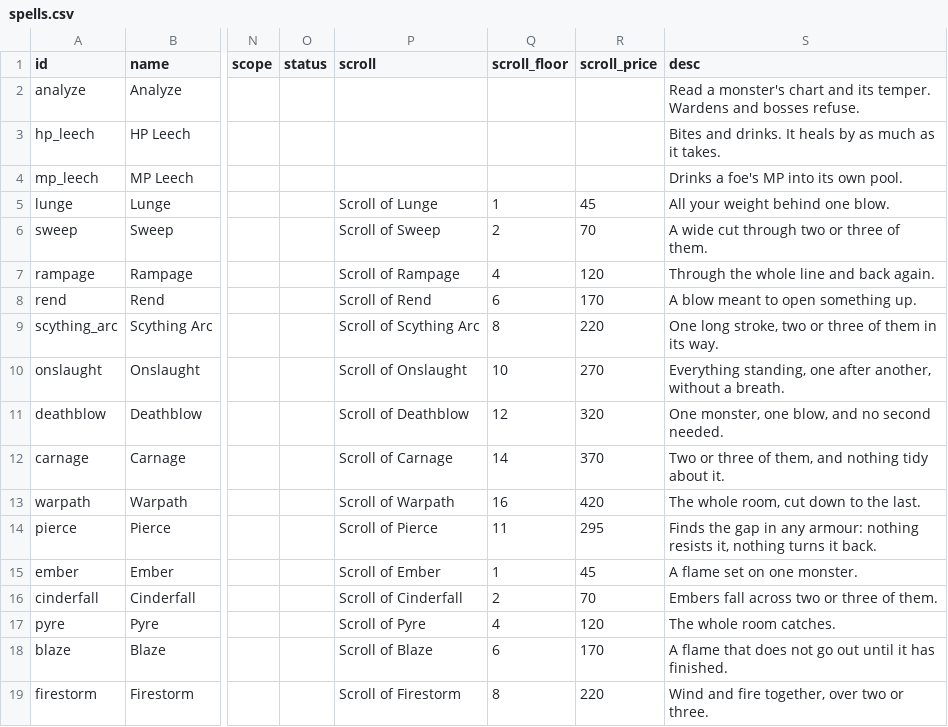
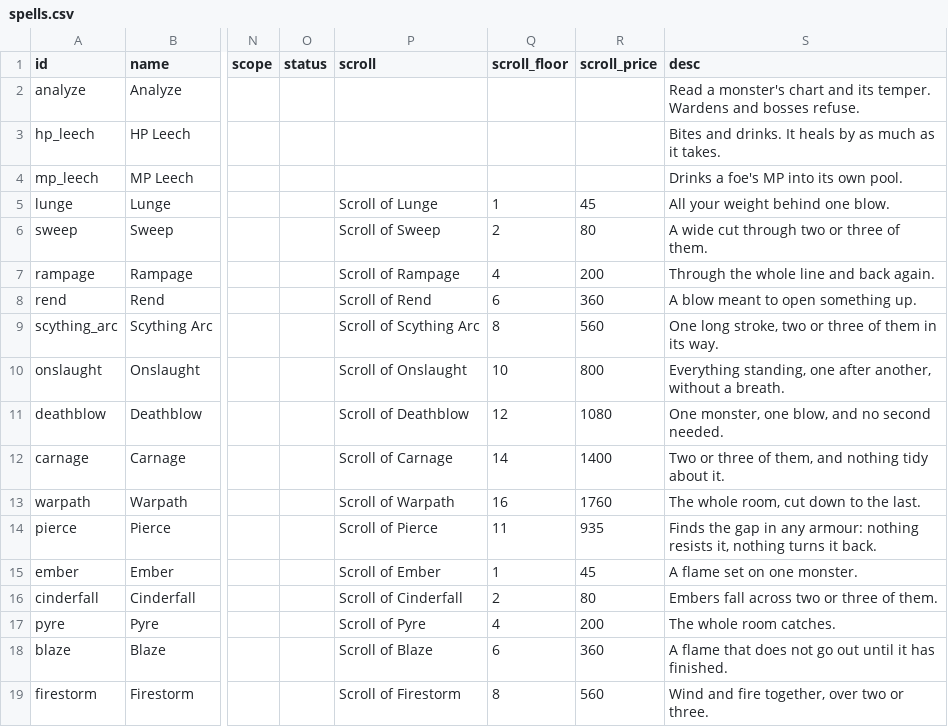
Before and after one commit to tausiftt5238/four-dragons-deep, a CSV file: data/spells.csv, drawn as a sheet; only a part is shown, gaps mark what is left out; the diff covers the shown part only; the diff names each change by its address in the sheet, - before the commit and + after, or states it on an @@ line.

```diff
--- a/data/spells.csv
+++ b/data/spells.csv
-R6 (scroll_price): 70
+R6 (scroll_price): 80
-R7 (scroll_price): 120
+R7 (scroll_price): 200
-R8 (scroll_price): 170
+R8 (scroll_price): 360
-R9 (scroll_price): 220
+R9 (scroll_price): 560
-R10 (scroll_price): 270
+R10 (scroll_price): 800
-R11 (scroll_price): 320
+R11 (scroll_price): 1080
-R12 (scroll_price): 370
+R12 (scroll_price): 1400
-R13 (scroll_price): 420
+R13 (scroll_price): 1760
-R14 (scroll_price): 295
+R14 (scroll_price): 935
-R16 (scroll_price): 70
+R16 (scroll_price): 80
-R17 (scroll_price): 120
+R17 (scroll_price): 200
-R18 (scroll_price): 170
+R18 (scroll_price): 360
-R19 (scroll_price): 220
+R19 (scroll_price): 560
```
Also changed, not shown: 49 edited cells elsewhere in this file, data/accessories.csv, data/armor.csv, 14 other files.
